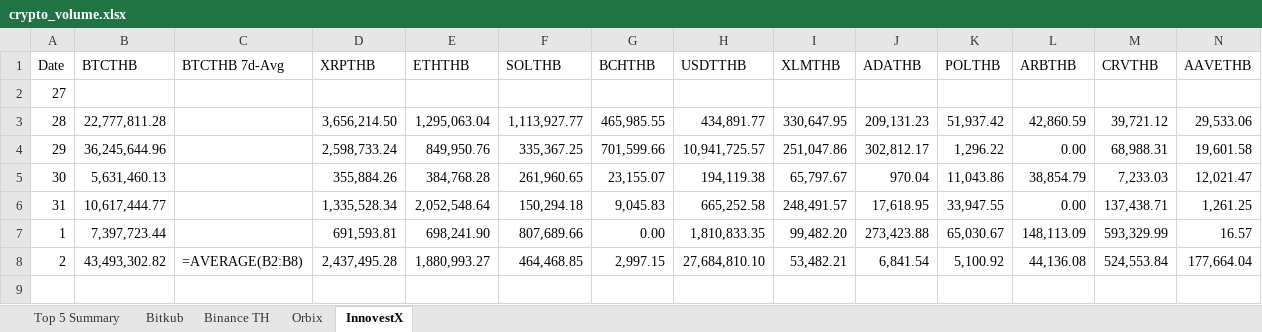
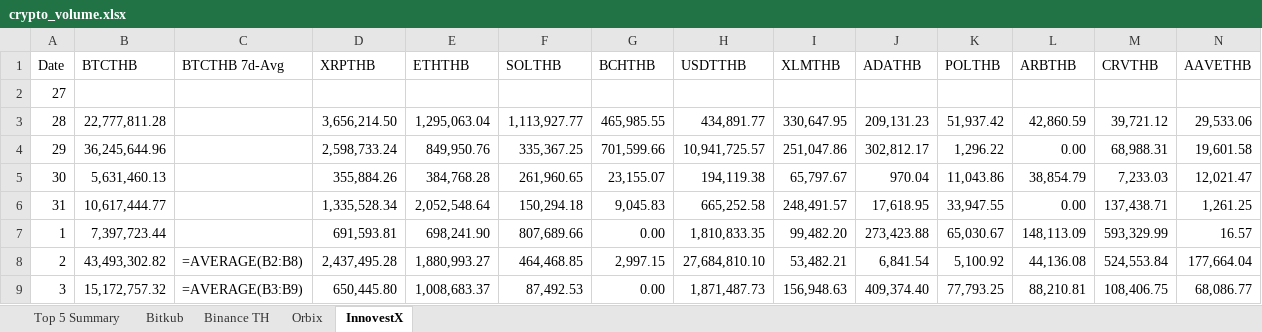
Before and after one commit to IndicaterZ/Crypto-Snapshot, an Excel workbook: crypto_volume.xlsx, sheet InnovestX, drawn as a sheet; only a part is shown; values as stored, in another font and other column widths than the file's, no borders; formulas without a stored value are shown as written; 1 other sheet too large or unreadable and not compared; rows hold the shown columns only; the diff names each change by its address in the sheet, - before the commit and + after, or states it on an @@ line.

```diff
--- a/crypto_volume.xlsx (sheet InnovestX)
+++ b/crypto_volume.xlsx (sheet InnovestX)
+row 9: 3 | 15,172,757.32 | =AVERAGE(B3:B9) | 650,445.80 | 1,008,683.37 | 87,492.53 | 0.00 | 1,871,487.73 | 156,948.63 | 409,374.40 | 77,793.25 | 88,210.81 | 108,406.75 | 68,086.77
```
Also changed, not shown: sheet Orbix, sheet Top 5 Summary, sheet Binance TH.
